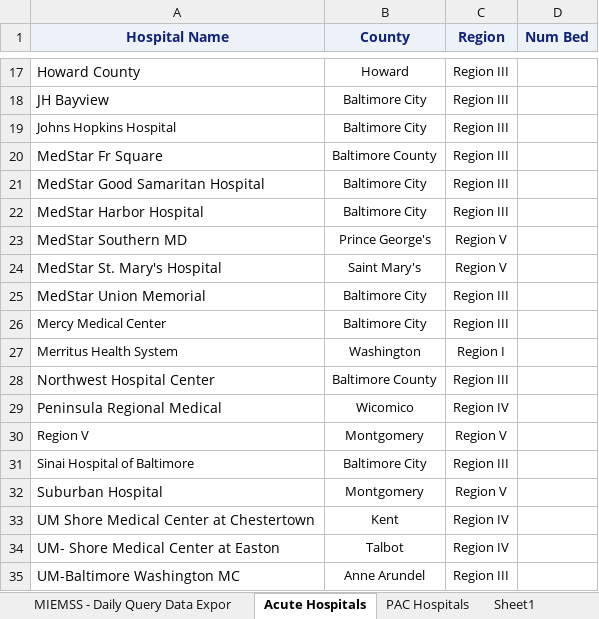
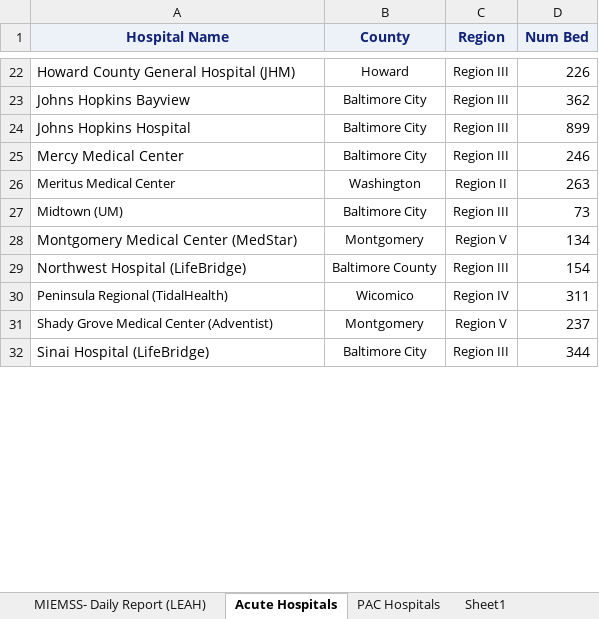
Before and after one commit to rabujamra/HSCRC_map, an Excel workbook: MIEMSS.xlsx, sheet Acute Hospitals, drawn as a sheet; only a part is shown, gaps mark what is left out; values as stored, in another font and other column widths than the file's, no borders; removed rows and columns are numbered as before the commit, all else as after; the diff covers the shown part only; the diff names each change by its address in the sheet, - before the commit and + after, or states it on an @@ line.

```diff
--- a/MIEMSS.xlsx (sheet Acute Hospitals)
+++ b/MIEMSS.xlsx (sheet Acute Hospitals)
+sheet tab: MIEMSS- Daily Report (LEAH)
-A22 (Hospital Name): Howard County
+A22 (Hospital Name): Howard County General Hospital (JHM)
-D22 (Num Bed): (empty)
+D22 (Num Bed): 226
-A23 (Hospital Name): JH Bayview
+A23 (Hospital Name): Johns Hopkins Bayview
-D23 (Num Bed): (empty)
+D23 (Num Bed): 362
@@ A24 text size: larger @@
-D24 (Num Bed): (empty)
+D24 (Num Bed): 899
-row 20: MedStar Fr Square | Baltimore County | Region III
-row 21: MedStar Good Samaritan Hospital | Baltimore City | Region III
-row 22: MedStar Harbor Hospital | Baltimore City | Region III
-row 23: MedStar Southern MD | Prince George's | Region V
-row 24: MedStar St. Mary's Hospital | Saint Mary's | Region V
-row 25: MedStar Union Memorial | Baltimore City | Region III
@@ A25 text size: larger @@
-D25 (Num Bed): (empty)
+D25 (Num Bed): 246
-row 27: Merritus Health System | Washington | Region I
+row 26: Meritus Medical Center | Washington | Region II | 263
+row 27: Midtown (UM) | Baltimore City | Region III | 73
+row 28: Montgomery Medical Center (MedStar) | Montgomery | Region V | 134
-A29 (Hospital Name): Northwest Hospital Center
+A29 (Hospital Name): Northwest Hospital (LifeBridge)
-D29 (Num Bed): (empty)
+D29 (Num Bed): 154
-A30 (Hospital Name): Peninsula Regional Medical
+A30 (Hospital Name): Peninsula Regional (TidalHealth)
@@ A30 text size: smaller @@
-D30 (Num Bed): (empty)
+D30 (Num Bed): 311
-A31 (Hospital Name): Region V
+A31 (Hospital Name): Shady Grove Medical Center (Adventist)
-D31 (Num Bed): (empty)
+D31 (Num Bed): 237
-A32 (Hospital Name): Sinai Hospital of Baltimore
+A32 (Hospital Name): Sinai Hospital (LifeBridge)
@@ A32 text size: larger @@
-D32 (Num Bed): (empty)
+D32 (Num Bed): 344
-row 32: Suburban Hospital | Montgomery | Region V
-row 33: UM Shore Medical Center at Chestertown | Kent | Region IV
-row 34: UM- Shore Medical Center at Easton | Talbot | Region IV
-row 35: UM-Baltimore Washington MC | Anne Arundel | Region III
```
Also changed, not shown: 18 added rows, 9 removed rows, 25 edited cells and cell formats elsewhere in this sheet.
